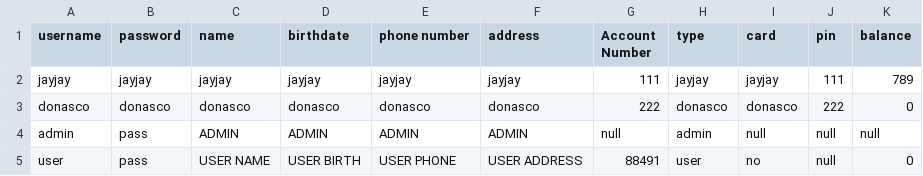
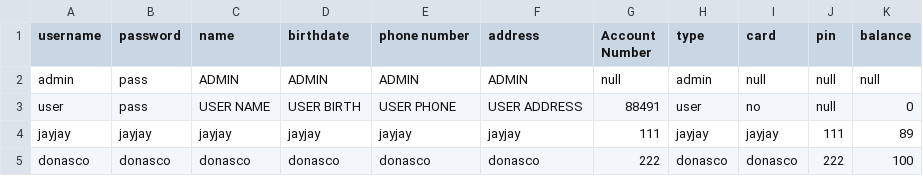
Before and after one commit to OracleSkies/Banking-Management-System-CPP106, a CSV file: BankingManagementSystem/Accounts.csv, drawn as a sheet; removed rows and columns are numbered as before the commit, all else as after; the diff names each change by its address in the sheet, - before the commit and + after, or states it on an @@ line.

```diff
--- a/BankingManagementSystem/Accounts.csv
+++ b/BankingManagementSystem/Accounts.csv
-row 2: jayjay | jayjay | jayjay | jayjay | jayjay | jayjay | 111 | jayjay | jayjay | 111 | 789
-row 3: donasco | donasco | donasco | donasco | donasco | donasco | 222 | donasco | donasco | 222 | 0
+row 4: jayjay | jayjay | jayjay | jayjay | jayjay | jayjay | 111 | jayjay | jayjay | 111 | 89
+row 5: donasco | donasco | donasco | donasco | donasco | donasco | 222 | donasco | donasco | 222 | 100
```
Also changed, not shown: BankingManagementSystem/Transactions.csv, 12 other files.
